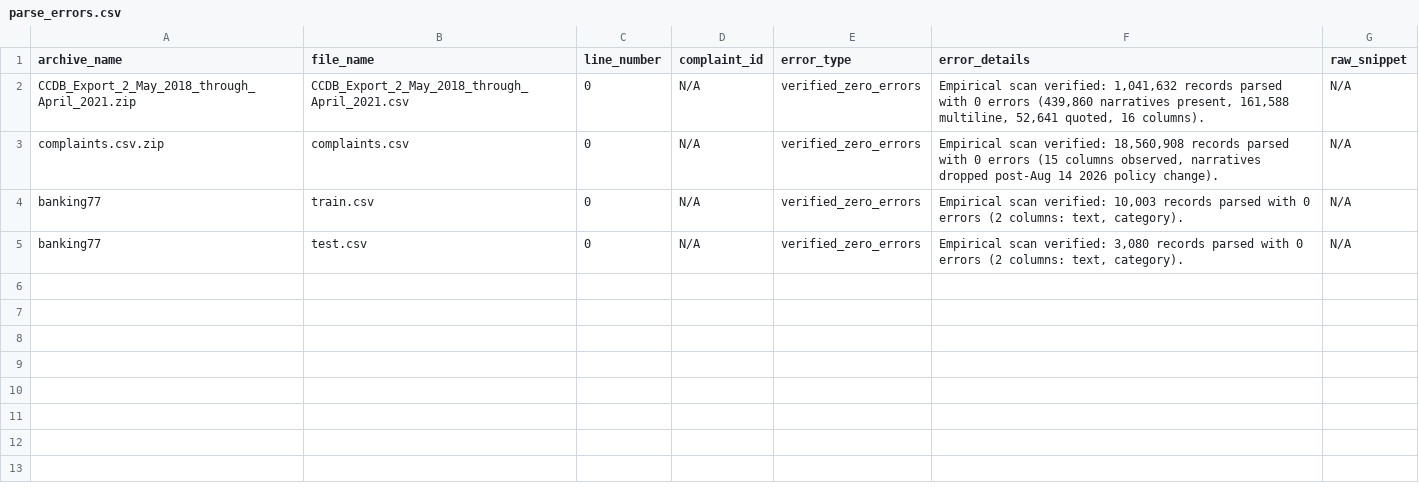
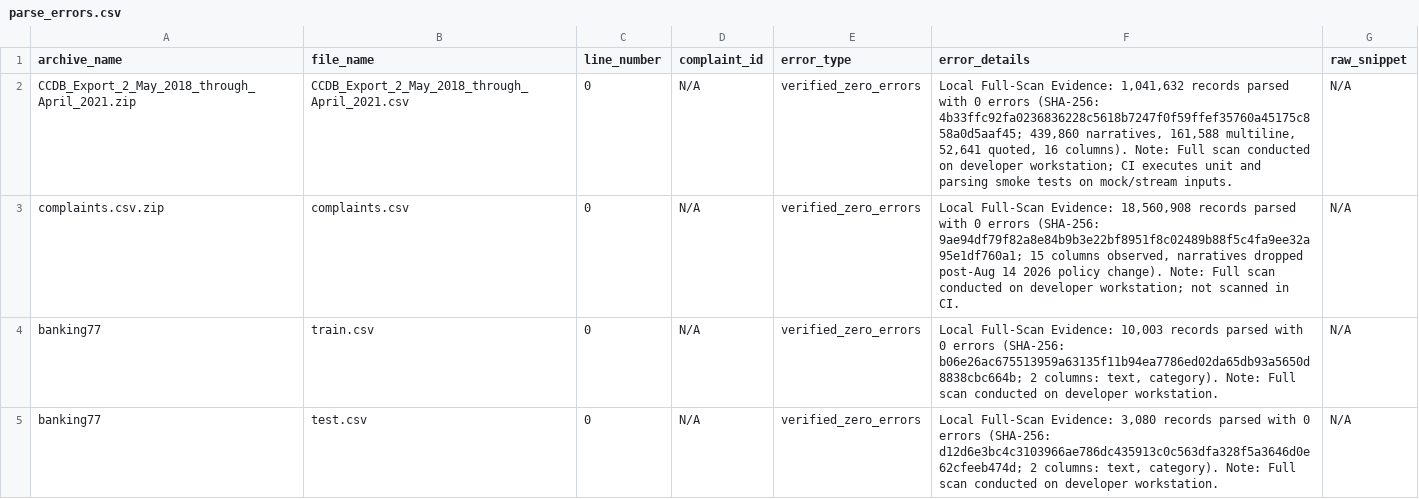
Before and after one commit to Fantom-1/Cross-Domain-Complaint-understanding-via-multilingual-Encoders, a CSV file: data/manifests/parse_errors.csv, drawn as a sheet.

Commit message:
fix(data-prep): enforce strict schema rejection guard, dynamic audit pillar reporting, and scan provenance metadata
- Addresses PR #3 review point 1: update src/data/parser.py to reject incompatible feeds on schema mismatch in default 'record' mode, logging a schema_mismatch diagnostic and returning immediately to prevent corrupt feeds entering downstream processing. Add opt-in 'permissive' mode.
- Addresses PR #3 review point 2: refactor scripts/audit_phase2.py to construct summary table dynamically from measured pillar outcomes, accurately reflect test scopes, and mark uncached raw archives in CI as SKIPPED (CI) rather than false PASS.
- Addresses PR #3 review point 2 & 1 (tests): update test_03 in tests/data/test_phase2_parsing.py to assert schema rejection in record/raise modes; add test_09 to verify dynamic FAIL reporting on simulated pillar failures; add test_10 to verify scan provenance metadata.
- Addresses PR #3 review point 3: update data/manifests/parse_errors.csv and docs/schema_diff.md to anchor entries to exact source SHA-256 digests and explicitly distinguish developer workstation full-scan evidence from CI verification gating.

```diff
--- a/data/manifests/parse_errors.csv
+++ b/data/manifests/parse_errors.csv
@@ -1,5 +1,5 @@
 archive_name,file_name,line_number,complaint_id,error_type,error_details,raw_snippet
-CCDB_Export_2_May_2018_through_April_2021.zip,CCDB_Export_2_May_2018_through_April_2021.csv,0,N/A,verified_zero_errors,"Empirical scan verified: 1,041,632 records parsed with 0 errors (439,860 narratives present, 161,588 multiline, 52,641 quoted, 16 columns).",N/A
-complaints.csv.zip,complaints.csv,0,N/A,verified_zero_errors,"Empirical scan verified: 18,560,908 records parsed with 0 errors (15 columns observed, narratives dropped post-Aug 14 2026 policy change).",N/A
-banking77,train.csv,0,N/A,verified_zero_errors,"Empirical scan verified: 10,003 records parsed with 0 errors (2 columns: text, category).",N/A
-banking77,test.csv,0,N/A,verified_zero_errors,"Empirical scan verified: 3,080 records parsed with 0 errors (2 columns: text, category).",N/A
+CCDB_Export_2_May_2018_through_April_2021.zip,CCDB_Export_2_May_2018_through_April_2021.csv,0,N/A,verified_zero_errors,"Local Full-Scan Evidence: 1,041,632 records parsed with 0 errors (SHA-256: 4b33ffc92fa0236836228c5618b7247f0f59ffef35760a45175c858a0d5aaf45; 439,860 narratives, 161,588 multiline, 52,641 quoted, 16 columns). Note: Full scan conducted on developer workstation; CI executes unit and parsing smoke tests on mock/stream inputs.",N/A
+complaints.csv.zip,complaints.csv,0,N/A,verified_zero_errors,"Local Full-Scan Evidence: 18,560,908 records parsed with 0 errors (SHA-256: 9ae94df79f82a8e84b9b3e22bf8951f8c02489b88f5c4fa9ee32a95e1df760a1; 15 columns observed, narratives dropped post-Aug 14 2026 policy change). Note: Full scan conducted on developer workstation; not scanned in CI.",N/A
+banking77,train.csv,0,N/A,verified_zero_errors,"Local Full-Scan Evidence: 10,003 records parsed with 0 errors (SHA-256: b06e26ac675513959a63135f11b94ea7786ed02da65db93a5650d8838cbc664b; 2 columns: text, category). Note: Full scan conducted on developer workstation.",N/A
+banking77,test.csv,0,N/A,verified_zero_errors,"Local Full-Scan Evidence: 3,080 records parsed with 0 errors (SHA-256: d12d6e3bc4c3103966ae786dc435913c0c563dfa328f5a3646d0e62cfeeb474d; 2 columns: text, category). Note: Full scan conducted on developer workstation.",N/A
```
Also changed, not shown: 5 other files.
